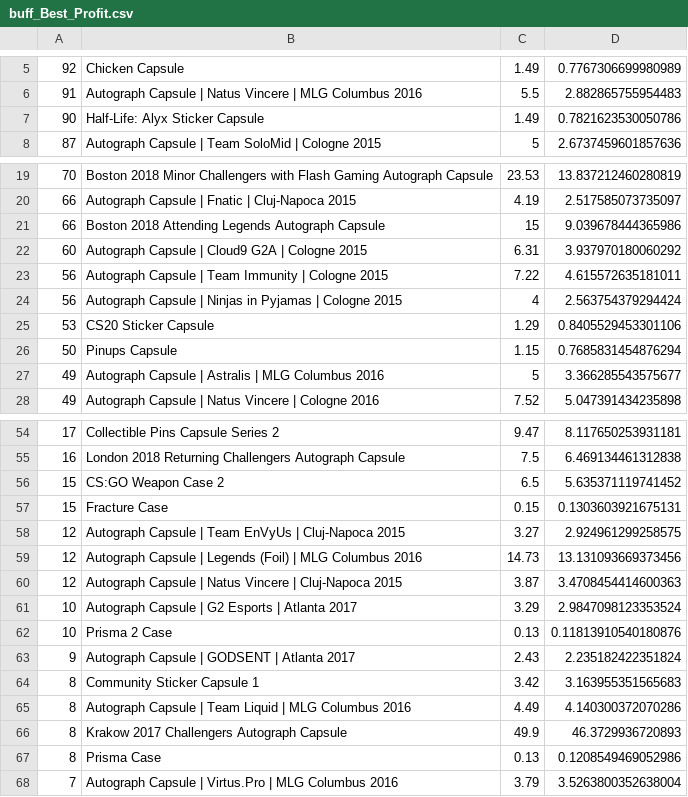
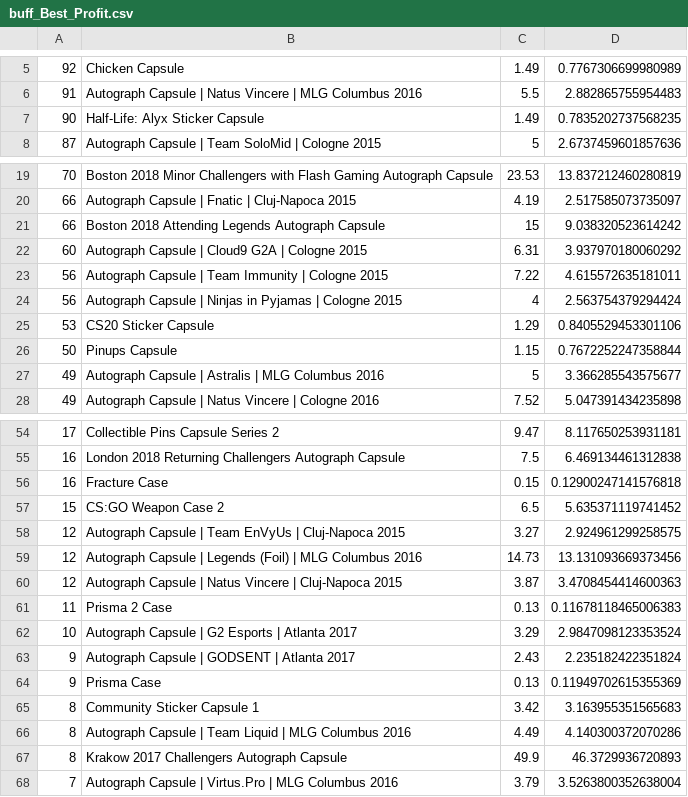
Before and after one commit to AUTACE/Trade_Data, a CSV file: buff_Best_Profit.csv, drawn as a sheet; only a part is shown, gaps mark what is left out.

Commit message:
Uploaded via octonode

```diff
--- a/buff_Best_Profit.csv
+++ b/buff_Best_Profit.csv
@@ -6,3 +6,3 @@
 91;Autograph Capsule | Natus Vincere | MLG Columbus 2016;5.5;2.882865755954483
-90;Half-Life: Alyx Sticker Capsule;1.49;0.7821623530050786
+90;Half-Life: Alyx Sticker Capsule;1.49;0.7835202737568235
 87;Autograph Capsule | Team SoloMid | Cologne 2015;5;2.6737459601857636
@@ -20,3 +20,3 @@
 66;Autograph Capsule | Fnatic | Cluj-Napoca 2015;4.19;2.517585073735097
-66;Boston 2018 Attending Legends Autograph Capsule;15;9.039678444365986
+66;Boston 2018 Attending Legends Autograph Capsule;15;9.038320523614242
 60;Autograph Capsule | Cloud9 G2A | Cologne 2015;6.31;3.937970180060292
@@ -25,3 +25,3 @@
 53;CS20 Sticker Capsule;1.29;0.8405529453301106
-50;Pinups Capsule;1.15;0.7685831454876294
+50;Pinups Capsule;1.15;0.7672252247358844
 49;Autograph Capsule | Astralis | MLG Columbus 2016;5;3.366285543575677
@@ -55,4 +55,4 @@
 16;London 2018 Returning Challengers Autograph Capsule;7.5;6.469134461312838
+16;Fracture Case;0.15;0.12900247141576818
 15;CS:GO Weapon Case 2;6.5;5.635371119741452
-15;Fracture Case;0.15;0.1303603921675131
 12;Autograph Capsule | Team EnVyUs | Cluj-Napoca 2015;3.27;2.924961299258575
@@ -60,5 +60,6 @@
 12;Autograph Capsule | Natus Vincere | Cluj-Napoca 2015;3.87;3.4708454414600363
+11;Prisma 2 Case;0.13;0.11678118465006383
 10;Autograph Capsule | G2 Esports | Atlanta 2017;3.29;2.9847098123353524
-10;Prisma 2 Case;0.13;0.11813910540180876
 9;Autograph Capsule | GODSENT | Atlanta 2017;2.43;2.235182422351824
+9;Prisma Case;0.13;0.11949702615355369
 8;Community Sticker Capsule 1;3.42;3.163955351565683
@@ -66,3 +67,2 @@
 8;Krakow 2017 Challengers Autograph Capsule;49.9;46.3729936720893
-8;Prisma Case;0.13;0.1208549469052986
 7;Autograph Capsule | Virtus.Pro | MLG Columbus 2016;3.79;3.5263800352638004
```
